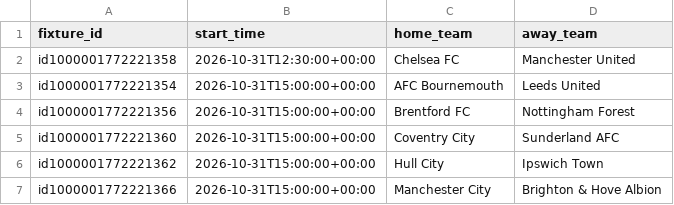
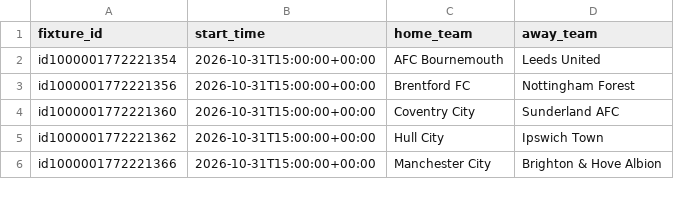
Before and after one commit to sebass80s/sportsbetting, a CSV file: docs/upcoming_fixtures.csv, drawn as a sheet; only a part is shown; the diff names each change by its address in the sheet, - before the commit and + after, or states it on an @@ line.

```diff
--- a/docs/upcoming_fixtures.csv
+++ b/docs/upcoming_fixtures.csv
-row 2: id1000001772221358 | 2026-10-31T12:30:00+00:00 | Chelsea FC | Manchester United
```
